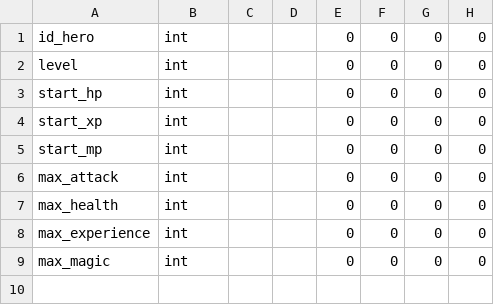
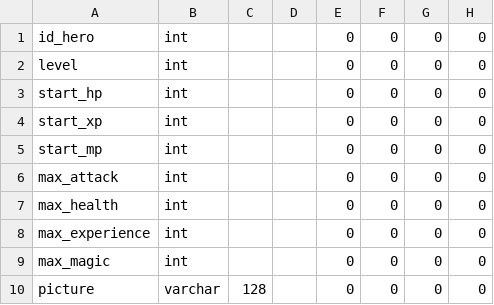
Before and after one commit to Paradigm101/custom-mvc-framework, a CSV file: library/table/koth_heroes_levels_d.csv, drawn as a sheet; the diff names each change by its address in the sheet, - before the commit and + after, or states it on an @@ line.

Commit message:
Koth: Images, balancing

```diff
--- a/library/table/koth_heroes_levels_d.csv
+++ b/library/table/koth_heroes_levels_d.csv
+row 10: picture | varchar | 128 |  | 0 | 0 | 0 | 0
```
Also changed, not shown: 19 other files.
